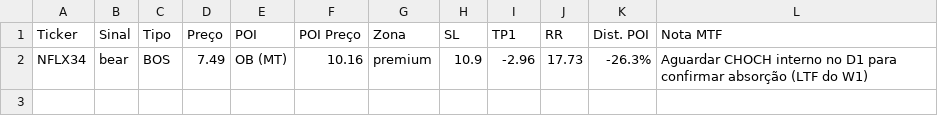
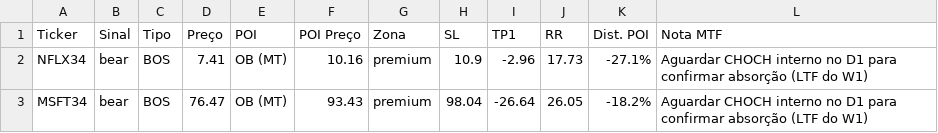
Before and after one commit to julianimmj/week-screener-smc, a CSV file: latest_scan.csv, drawn as a sheet.

```diff
--- a/latest_scan.csv
+++ b/latest_scan.csv
@@ -1,2 +1,3 @@
 Ticker,Sinal,Tipo,Preço,POI,POI Preço,Zona,SL,TP1,RR,Dist. POI,Nota MTF
-NFLX34,bear,BOS,7.49,OB (MT),10.16,premium,10.9,-2.96,17.73,-26.3%,Aguardar CHOCH interno no D1 para confirmar absorção (LTF do W1)
+NFLX34,bear,BOS,7.41,OB (MT),10.16,premium,10.9,-2.96,17.73,-27.1%,Aguardar CHOCH interno no D1 para confirmar absorção (LTF do W1)
+MSFT34,bear,BOS,76.47,OB (MT),93.43,premium,98.04,-26.64,26.05,-18.2%,Aguardar CHOCH interno no D1 para confirmar absorção (LTF do W1)
```
Also changed, not shown: 1 other file.
